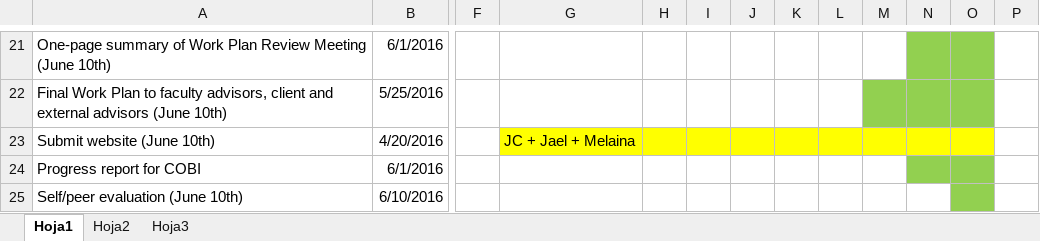
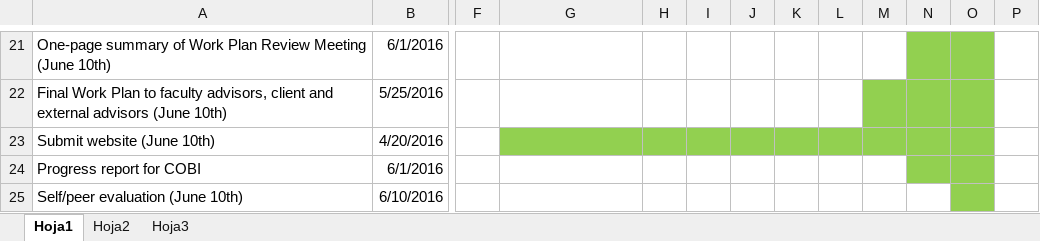
Before and after one commit to turfeffect/Docs, an Excel workbook: GanttChart.xlsx, sheet Hoja1, drawn as a sheet; only a part is shown, gaps mark what is left out; values as stored, in another font and other column widths than the file's, no borders; conditional formats not drawn; the diff covers the shown part only; the diff names each change by its address in the sheet, - before the commit and + after, or states it on an @@ line.

Commit message:
Updated including comments

```diff
--- a/GanttChart.xlsx (sheet Hoja1)
+++ b/GanttChart.xlsx (sheet Hoja1)
-G23: JC + Jael + Melaina
+G23: (empty)
-G23:O23 fill: #FFFF00
+G23:O23 fill: #92D050
```
Also changed, not shown: 1 added row, 18 edited cells and cell formats elsewhere in this sheet.
